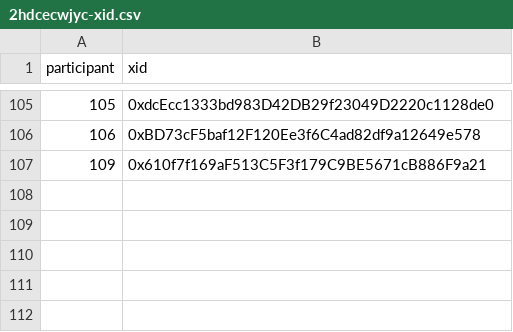
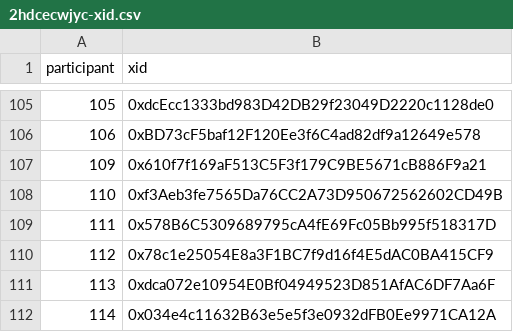
Before and after one commit to evalscience/deepgov-polis, a CSV file: xid/2hdcecwjyc-xid.csv, drawn as a sheet; only a part is shown, gaps mark what is left out; the diff names each change by its address in the sheet, - before the commit and + after, or states it on an @@ line.

```diff
--- a/xid/2hdcecwjyc-xid.csv
+++ b/xid/2hdcecwjyc-xid.csv
+row 108: 110 | 0xf3Aeb3fe7565Da76CC2A73D950672562602CD49B
+row 109: 111 | 0x578B6C5309689795cA4fE69Fc05Bb995f518317D
+row 110: 112 | 0x78c1e25054E8a3F1BC7f9d16f4E5dAC0BA415CF9
+row 111: 113 | 0xdca072e10954E0Bf04949523D851AfAC6DF7Aa6F
+row 112: 114 | 0x034e4c11632B63e5e5f3e0932dFB0Ee9971CA12A
```
Also changed, not shown: xid/67rd2fmrpm-xid.csv, xid/9beed8nszd-xid.csv, 1 other file.
